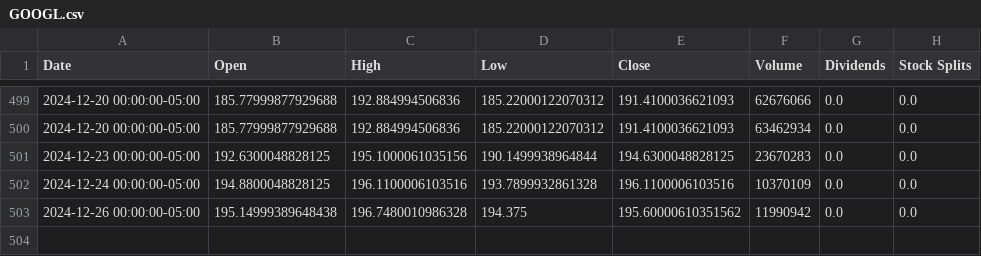
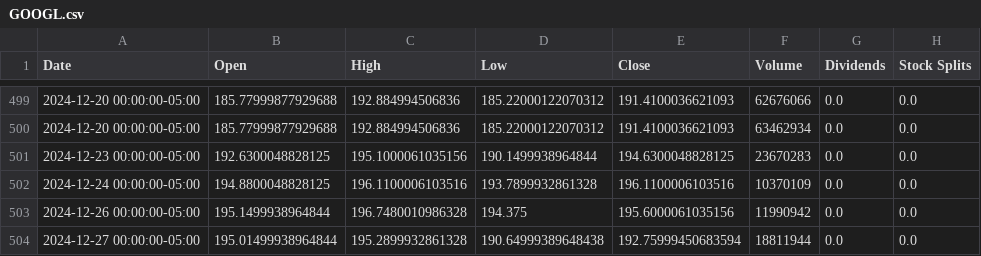
Before and after one commit to saisandeep97/StockForecastSentimentEndtoEnd, a CSV file: stock_data/GOOGL.csv, drawn as a sheet; only a part is shown, gaps mark what is left out.

Commit message:
Update stock and news data

```diff
--- a/stock_data/GOOGL.csv
+++ b/stock_data/GOOGL.csv
@@ -502,2 +502,3 @@ Date,Open,High,Low,Close,Volume,Dividends,Stock Splits
 2024-12-24 00:00:00-05:00,194.8800048828125,196.1100006103516,193.7899932861328,196.1100006103516,10370109,0.0,0.0
-2024-12-26 00:00:00-05:00,195.14999389648438,196.7480010986328,194.375,195.60000610351562,11990942,0.0,0.0
+2024-12-26 00:00:00-05:00,195.1499938964844,196.7480010986328,194.375,195.6000061035156,11990942,0.0,0.0
+2024-12-27 00:00:00-05:00,195.01499938964844,195.2899932861328,190.64999389648438,192.75999450683594,18811944,0.0,0.0
```
Also changed, not shown: stock_data/AAPL.csv, stock_data/AMZN.csv, 2 other files.
